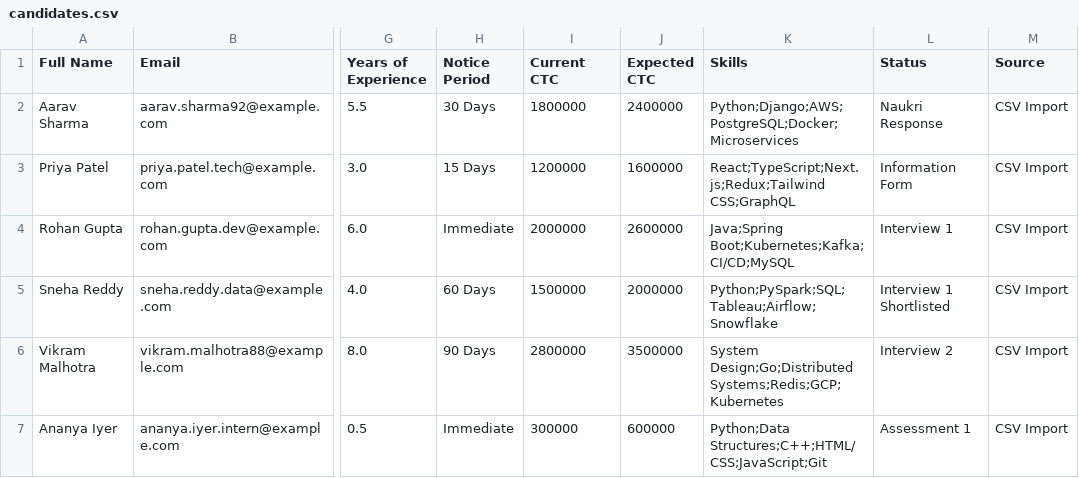
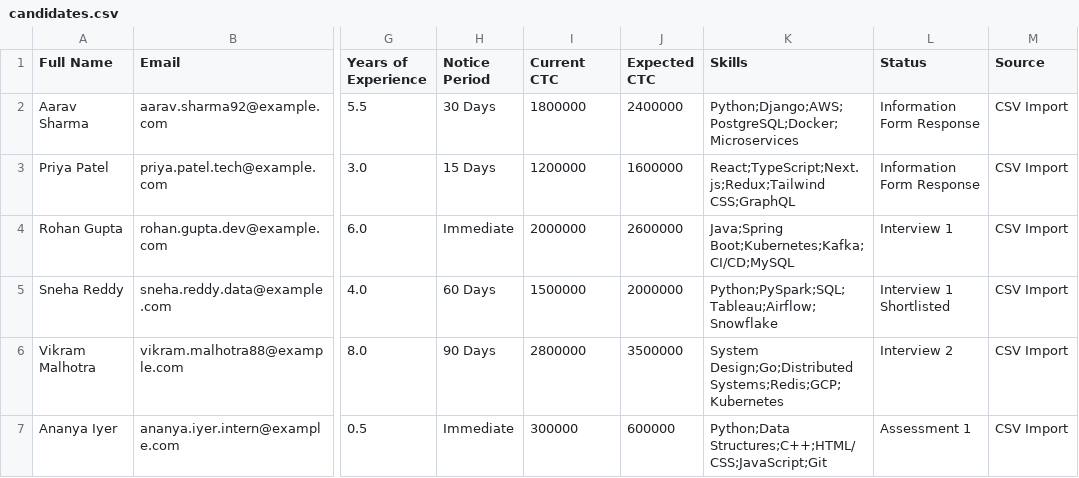
Before and after one commit to Dhruv-Gupta01/biztech-ats, a CSV file: backend/seed/candidates.csv, drawn as a sheet; only a part is shown, gaps mark what is left out; the diff names each change by its address in the sheet, - before the commit and + after, or states it on an @@ line.

Commit message:
fix: candidate pool changes

```diff
--- a/backend/seed/candidates.csv
+++ b/backend/seed/candidates.csv
-L2 (Status): Naukri Response
+L2 (Status): Information Form Response
-L3 (Status): Information Form
+L3 (Status): Information Form Response
```
Also changed, not shown: 18 other files.
